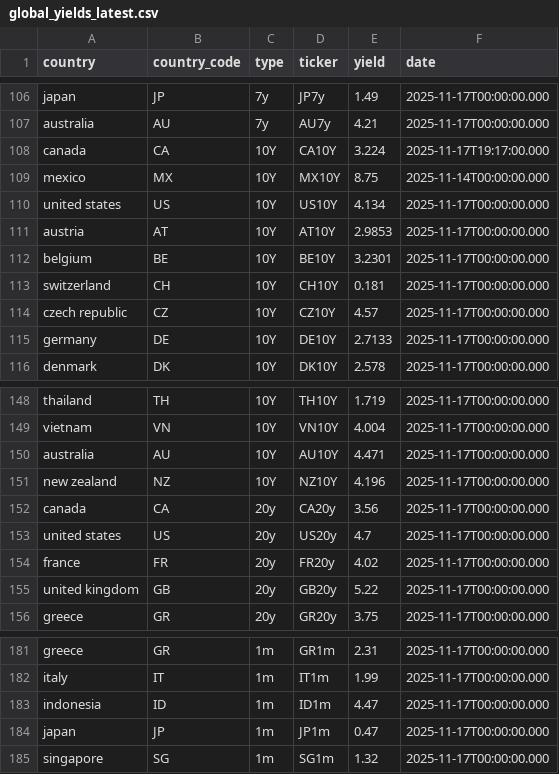
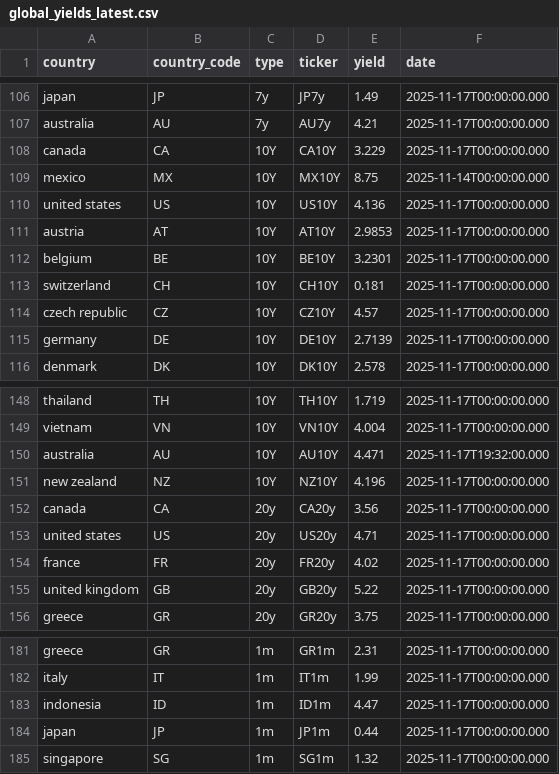
Before and after one commit to bankeronwheels/quilt-outputs, a CSV file: global-yields-nightly/global_yields_latest.csv, drawn as a sheet; only a part is shown, gaps mark what is left out.

```diff
--- a/global-yields-nightly/global_yields_latest.csv
+++ b/global-yields-nightly/global_yields_latest.csv
@@ -107,5 +107,5 @@ japan,JP,7y,JP7y,1.49,2025-11-17T00:00:00.000
 australia,AU,7y,AU7y,4.21,2025-11-17T00:00:00.000
-canada,CA,10Y,CA10Y,3.224,2025-11-17T19:17:00.000
+canada,CA,10Y,CA10Y,3.229,2025-11-17T00:00:00.000
 mexico,MX,10Y,MX10Y,8.75,2025-11-14T00:00:00.000
-united states,US,10Y,US10Y,4.134,2025-11-17T00:00:00.000
+united states,US,10Y,US10Y,4.136,2025-11-17T00:00:00.000
 austria,AT,10Y,AT10Y,2.9853,2025-11-17T00:00:00.000
@@ -114,3 +114,3 @@ switzerland,CH,10Y,CH10Y,0.181,2025-11-17T00:00:00.000
 czech republic,CZ,10Y,CZ10Y,4.57,2025-11-17T00:00:00.000
-germany,DE,10Y,DE10Y,2.7133,2025-11-17T00:00:00.000
+germany,DE,10Y,DE10Y,2.7139,2025-11-17T00:00:00.000
 denmark,DK,10Y,DK10Y,2.578,2025-11-17T00:00:00.000
@@ -149,6 +149,6 @@ thailand,TH,10Y,TH10Y,1.719,2025-11-17T00:00:00.000
 vietnam,VN,10Y,VN10Y,4.004,2025-11-17T00:00:00.000
-australia,AU,10Y,AU10Y,4.471,2025-11-17T00:00:00.000
+australia,AU,10Y,AU10Y,4.471,2025-11-17T19:32:00.000
 new zealand,NZ,10Y,NZ10Y,4.196,2025-11-17T00:00:00.000
 canada,CA,20y,CA20y,3.56,2025-11-17T00:00:00.000
-united states,US,20y,US20y,4.7,2025-11-17T00:00:00.000
+united states,US,20y,US20y,4.71,2025-11-17T00:00:00.000
 france,FR,20y,FR20y,4.02,2025-11-17T00:00:00.000
@@ -183,3 +183,3 @@ italy,IT,1m,IT1m,1.99,2025-11-17T00:00:00.000
 indonesia,ID,1m,ID1m,4.47,2025-11-17T00:00:00.000
-japan,JP,1m,JP1m,0.47,2025-11-17T00:00:00.000
+japan,JP,1m,JP1m,0.44,2025-11-17T00:00:00.000
 singapore,SG,1m,SG1m,1.32,2025-11-17T00:00:00.000
```
